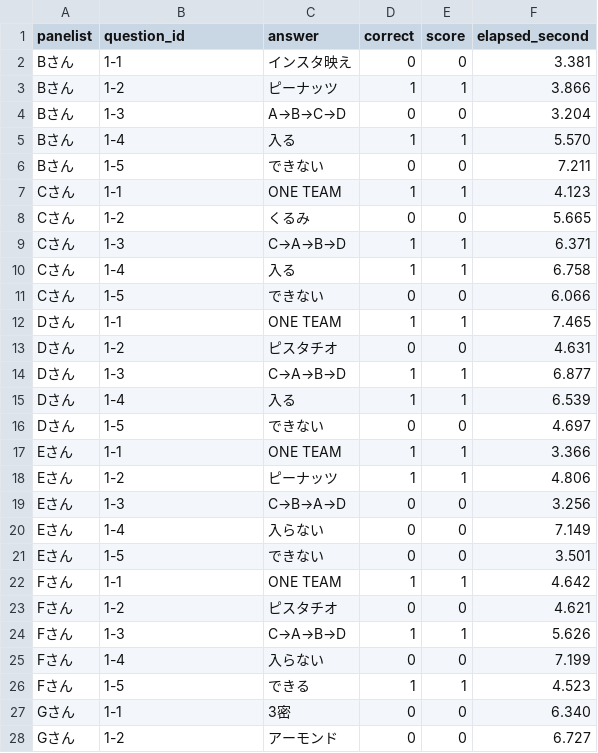
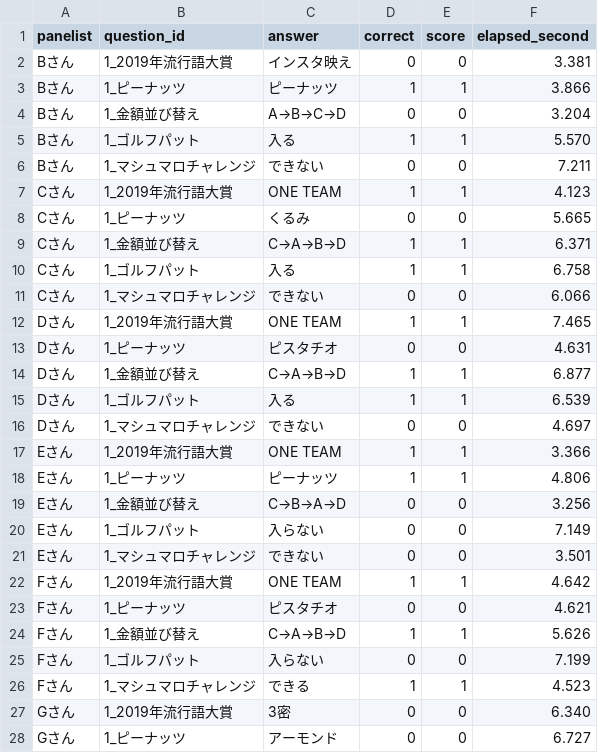
Before and after one commit to ohnuma5taka/thanks-fes, a TSV file: thanks-fes-api/app/db/seeds/data/answers.tsv, drawn as a sheet; only a part is shown; the diff covers the shown part only.

Commit message:
reset question answer when move back

```diff
--- a/thanks-fes-api/app/db/seeds/data/answers.tsv
+++ b/thanks-fes-api/app/db/seeds/data/answers.tsv
@@ -1,28 +1,28 @@
 panelist	question_id	answer	correct	score	elapsed_second
-Bさん	1-1	インスタ映え	0	0	3.381
-Bさん	1-2	ピーナッツ	1	1	3.866
-Bさん	1-3	A→B→C→D	0	0	3.204
-Bさん	1-4	入る	1	1	5.570
-Bさん	1-5	できない	0	0	7.211
-Cさん	1-1	ONE TEAM	1	1	4.123
-Cさん	1-2	くるみ	0	0	5.665
-Cさん	1-3	C→A→B→D	1	1	6.371
-Cさん	1-4	入る	1	1	6.758
-Cさん	1-5	できない	0	0	6.066
-Dさん	1-1	ONE TEAM	1	1	7.465
-Dさん	1-2	ピスタチオ	0	0	4.631
-Dさん	1-3	C→A→B→D	1	1	6.877
-Dさん	1-4	入る	1	1	6.539
-Dさん	1-5	できない	0	0	4.697
-Eさん	1-1	ONE TEAM	1	1	3.366
-Eさん	1-2	ピーナッツ	1	1	4.806
-Eさん	1-3	C→B→A→D	0	0	3.256
-Eさん	1-4	入らない	0	0	7.149
-Eさん	1-5	できない	0	0	3.501
-Fさん	1-1	ONE TEAM	1	1	4.642
-Fさん	1-2	ピスタチオ	0	0	4.621
-Fさん	1-3	C→A→B→D	1	1	5.626
-Fさん	1-4	入らない	0	0	7.199
-Fさん	1-5	できる	1	1	4.523
-Gさん	1-1	3密	0	0	6.340
-Gさん	1-2	アーモンド	0	0	6.727
+Bさん	1_2019年流行語大賞	インスタ映え	0	0	3.381
+Bさん	1_ピーナッツ	ピーナッツ	1	1	3.866
+Bさん	1_金額並び替え	A→B→C→D	0	0	3.204
+Bさん	1_ゴルフパット	入る	1	1	5.570
+Bさん	1_マシュマロチャレンジ	できない	0	0	7.211
+Cさん	1_2019年流行語大賞	ONE TEAM	1	1	4.123
+Cさん	1_ピーナッツ	くるみ	0	0	5.665
+Cさん	1_金額並び替え	C→A→B→D	1	1	6.371
+Cさん	1_ゴルフパット	入る	1	1	6.758
+Cさん	1_マシュマロチャレンジ	できない	0	0	6.066
+Dさん	1_2019年流行語大賞	ONE TEAM	1	1	7.465
+Dさん	1_ピーナッツ	ピスタチオ	0	0	4.631
+Dさん	1_金額並び替え	C→A→B→D	1	1	6.877
+Dさん	1_ゴルフパット	入る	1	1	6.539
+Dさん	1_マシュマロチャレンジ	できない	0	0	4.697
+Eさん	1_2019年流行語大賞	ONE TEAM	1	1	3.366
+Eさん	1_ピーナッツ	ピーナッツ	1	1	4.806
+Eさん	1_金額並び替え	C→B→A→D	0	0	3.256
+Eさん	1_ゴルフパット	入らない	0	0	7.149
+Eさん	1_マシュマロチャレンジ	できない	0	0	3.501
+Fさん	1_2019年流行語大賞	ONE TEAM	1	1	4.642
+Fさん	1_ピーナッツ	ピスタチオ	0	0	4.621
+Fさん	1_金額並び替え	C→A→B→D	1	1	5.626
+Fさん	1_ゴルフパット	入らない	0	0	7.199
+Fさん	1_マシュマロチャレンジ	できる	1	1	4.523
+Gさん	1_2019年流行語大賞	3密	0	0	6.340
+Gさん	1_ピーナッツ	アーモンド	0	0	6.727
```
Also changed, not shown: 38 edited cells elsewhere in this file, 4 other files.
